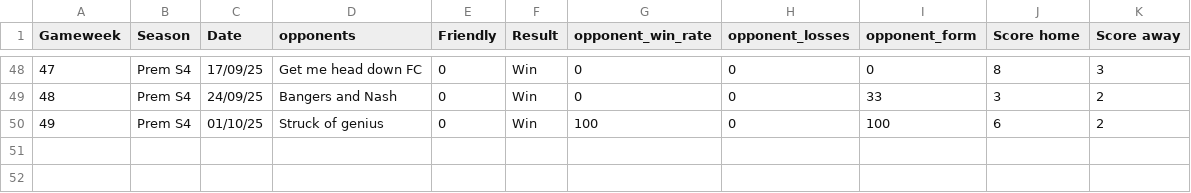
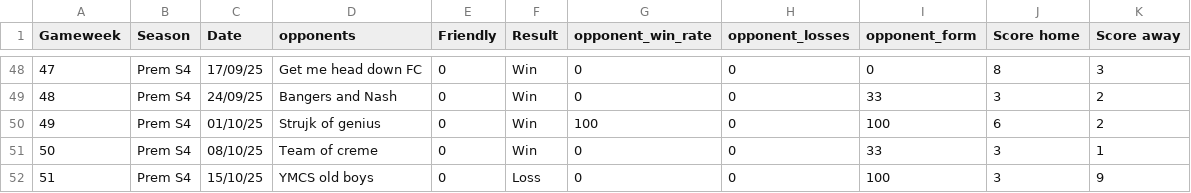
Before and after one commit to lewtip97/fives_app, a CSV file: data/results_all.csv, drawn as a sheet; only a part is shown, gaps mark what is left out.

```diff
--- a/data/results_all.csv
+++ b/data/results_all.csv
@@ -49,2 +49,4 @@ Gameweek,Season,Date,opponents,Friendly,Result,opponent_win_rate,opponent_losses
 48,Prem S4,24/09/25,Bangers and Nash,0,Win,0,0,33,3,2
-49,Prem S4,01/10/25,Struck of genius,0,Win,100,0,100,6,2
+49,Prem S4,01/10/25,Strujk of genius,0,Win,100,0,100,6,2
+50,Prem S4,08/10/25,Team of creme,0,Win,0,0,33,3,1
+51,Prem S4,15/10/25,YMCS old boys,0,Loss,0,0,100,3,9
```
Also changed, not shown: data/appearances_all.csv, data/goals_all.csv, 14 other files.
